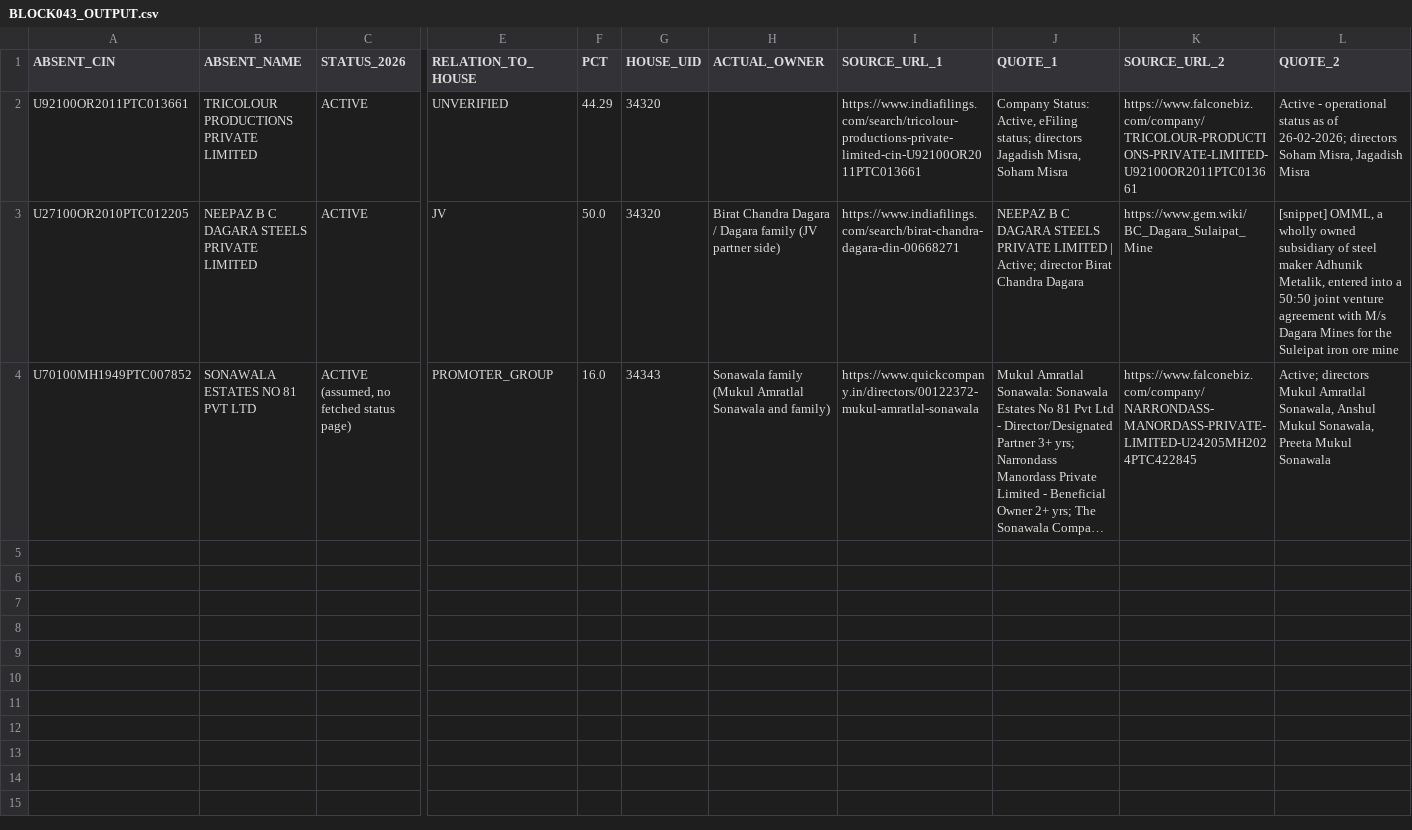
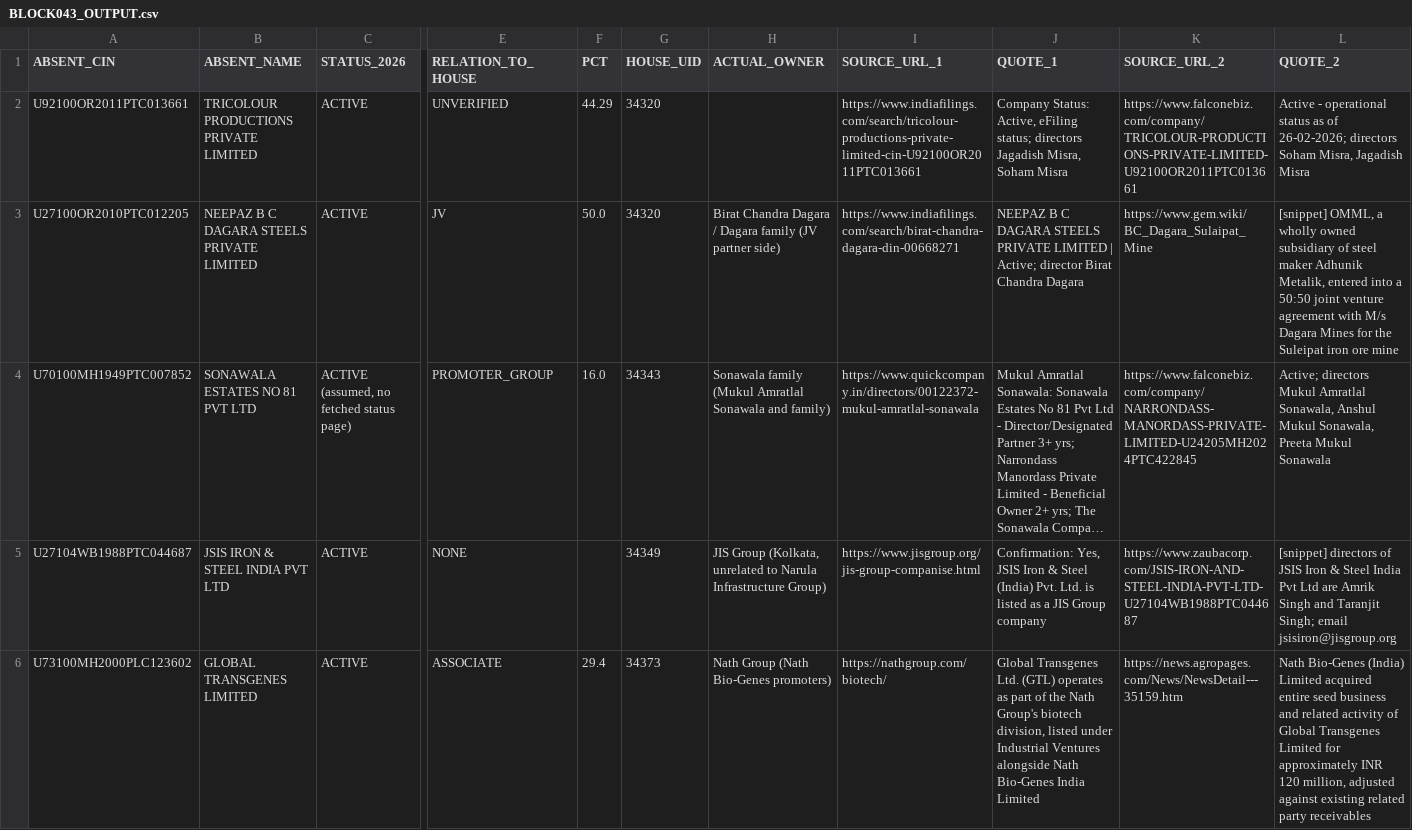
Before and after one commit to pavithra610-cell/claude, a CSV file: A3_ABSENT_LANE/cloud_blocks/BLOCK043_OUTPUT.csv, drawn as a sheet; only a part is shown, gaps mark what is left out; long unchanged cells end in …; rows hold the shown columns only; the diff names each change by its address in the sheet, - before the commit and + after, or states it on an @@ line.

```diff
--- a/A3_ABSENT_LANE/cloud_blocks/BLOCK043_OUTPUT.csv
+++ b/A3_ABSENT_LANE/cloud_blocks/BLOCK043_OUTPUT.csv
+row 5: U27104WB1988PTC044687 | JSIS IRON & STEEL INDIA PVT LTD | ACTIVE | NONE |  | 34349 | JIS Group (Kolkata, unrelated to Narula Infrastructure Group) | https://www.jisgroup.org/jis-group-companise.html | Confirmation: Yes, JSIS Iron & Steel (India) Pvt. Ltd. is listed as a JIS Group company | https://www.zaubacorp.com/JSIS-IRON-AND-STEEL-INDIA-PVT-LTD-U27104WB1988PTC044687 | [snippet] directors of JSIS Iron & Steel India Pvt Ltd are Amrik Singh and Taranjit Singh; email jsisiron@jisgroup.org
+row 6: U73100MH2000PLC123602 | GLOBAL TRANSGENES LIMITED | ACTIVE | ASSOCIATE | 29.4 | 34373 | Nath Group (Nath Bio-Genes promoters) | https://nathgroup.com/biotech/ | Global Transgenes Ltd. (GTL) operates as part of the Nath Group's biotech division, listed under Industrial Ventures alongside Nath Bio-Genes India Limited | https://news.agropages.com/News/NewsDetail---35159.htm | Nath Bio-Genes (India) Limited acquired entire seed business and related activity of Global Transgenes Limited for approximately INR 120 million, adjusted against existing related party receivables
```
Also changed, not shown: A3_ABSENT_LANE/cloud_blocks/BLOCK041_OUTPUT.csv, A3_ABSENT_LANE/cloud_blocks/BLOCK042_OUTPUT.csv, 4 other files.
